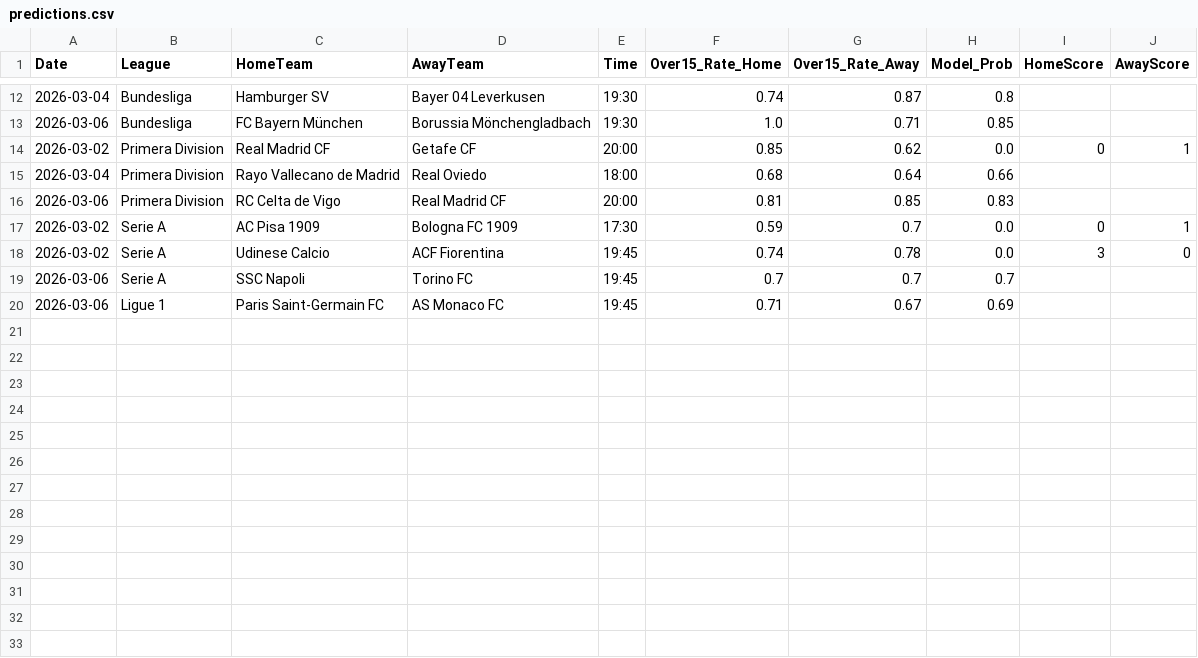
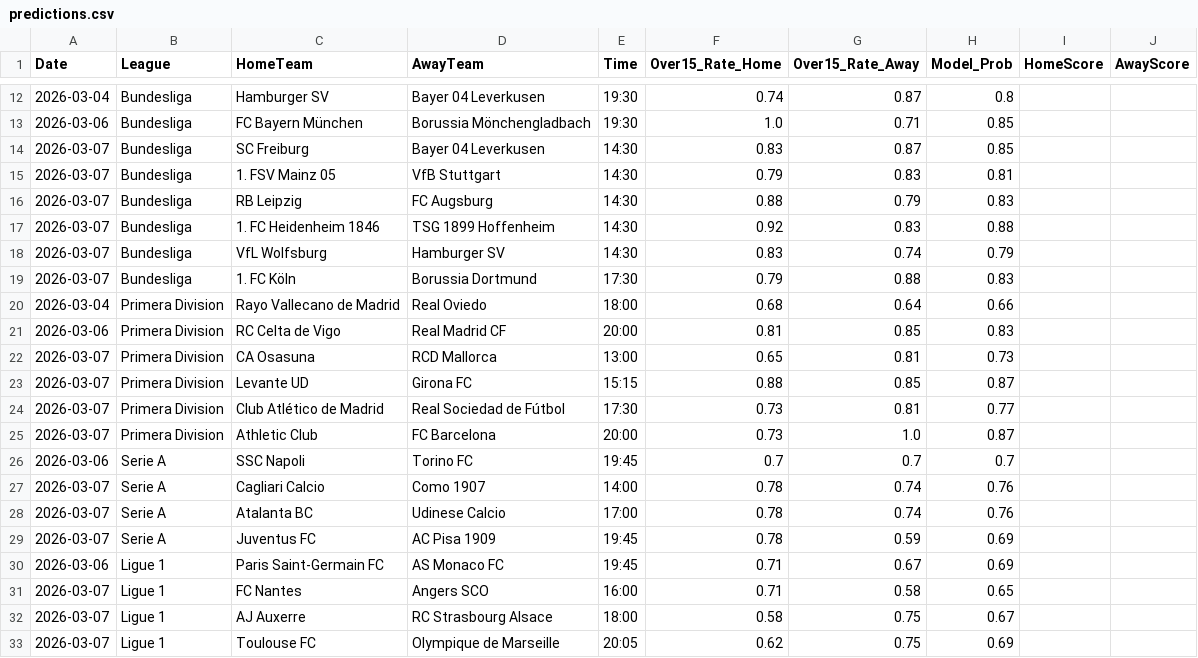
Before and after one commit to Simplykay/kays-Super-Predictor, a CSV file: predictions.csv, drawn as a sheet; only a part is shown, gaps mark what is left out; removed rows and columns are numbered as before the commit, all else as after; the diff covers the shown part only; the diff names each change by its address in the sheet, - before the commit and + after, or states it on an @@ line.

```diff
--- a/predictions.csv
+++ b/predictions.csv
-row 14: 2026-03-02 | Primera Division | Real Madrid CF | Getafe CF | 20:00 | 0.85 | 0.62 | 0.0 | 0 | 1
+row 14: 2026-03-07 | Bundesliga | SC Freiburg | Bayer 04 Leverkusen | 14:30 | 0.83 | 0.87 | 0.85
+row 15: 2026-03-07 | Bundesliga | 1. FSV Mainz 05 | VfB Stuttgart | 14:30 | 0.79 | 0.83 | 0.81
+row 16: 2026-03-07 | Bundesliga | RB Leipzig | FC Augsburg | 14:30 | 0.88 | 0.79 | 0.83
+row 17: 2026-03-07 | Bundesliga | 1. FC Heidenheim 1846 | TSG 1899 Hoffenheim | 14:30 | 0.92 | 0.83 | 0.88
+row 18: 2026-03-07 | Bundesliga | VfL Wolfsburg | Hamburger SV | 14:30 | 0.83 | 0.74 | 0.79
+row 19: 2026-03-07 | Bundesliga | 1. FC Köln | Borussia Dortmund | 17:30 | 0.79 | 0.88 | 0.83
-row 17: 2026-03-02 | Serie A | AC Pisa 1909 | Bologna FC 1909 | 17:30 | 0.59 | 0.7 | 0.0 | 0 | 1
-row 18: 2026-03-02 | Serie A | Udinese Calcio | ACF Fiorentina | 19:45 | 0.74 | 0.78 | 0.0 | 3 | 0
+row 22: 2026-03-07 | Primera Division | CA Osasuna | RCD Mallorca | 13:00 | 0.65 | 0.81 | 0.73
+row 23: 2026-03-07 | Primera Division | Levante UD | Girona FC | 15:15 | 0.88 | 0.85 | 0.87
+row 24: 2026-03-07 | Primera Division | Club Atlético de Madrid | Real Sociedad de Fútbol | 17:30 | 0.73 | 0.81 | 0.77
+row 25: 2026-03-07 | Primera Division | Athletic Club | FC Barcelona | 20:00 | 0.73 | 1.0 | 0.87
+row 27: 2026-03-07 | Serie A | Cagliari Calcio | Como 1907 | 14:00 | 0.78 | 0.74 | 0.76
+row 28: 2026-03-07 | Serie A | Atalanta BC | Udinese Calcio | 17:00 | 0.78 | 0.74 | 0.76
+row 29: 2026-03-07 | Serie A | Juventus FC | AC Pisa 1909 | 19:45 | 0.78 | 0.59 | 0.69
+row 31: 2026-03-07 | Ligue 1 | FC Nantes | Angers SCO | 16:00 | 0.71 | 0.58 | 0.65
+row 32: 2026-03-07 | Ligue 1 | AJ Auxerre | RC Strasbourg Alsace | 18:00 | 0.58 | 0.75 | 0.67
+row 33: 2026-03-07 | Ligue 1 | Toulouse FC | Olympique de Marseille | 20:05 | 0.62 | 0.75 | 0.69
```
Also changed, not shown: 19 edited cells elsewhere in this file.
